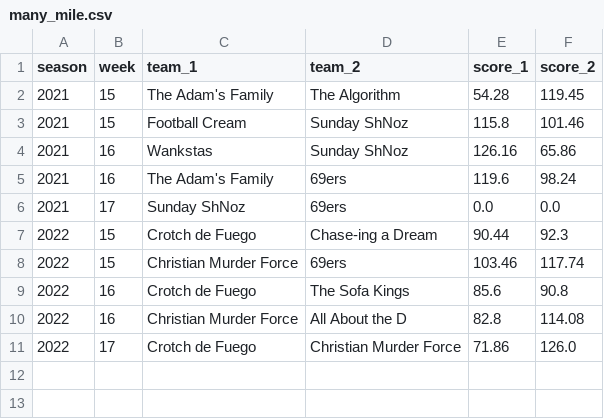
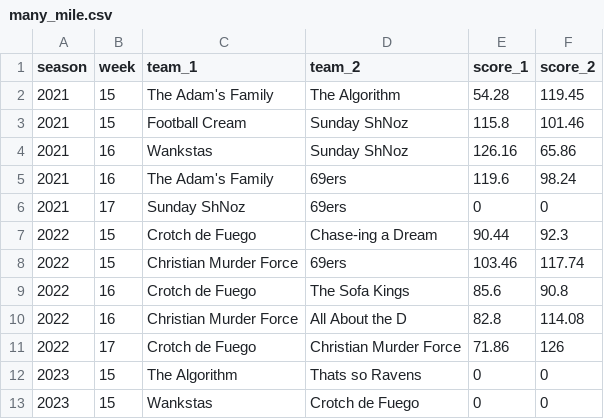
Before and after one commit to tefirman/FantasySports, a CSV file: res/football/many_mile.csv, drawn as a sheet.

Commit message:
Updating 2023 Many Mile bracket

```diff
--- a/res/football/many_mile.csv
+++ b/res/football/many_mile.csv
@@ -5,3 +5,3 @@ season,week,team_1,team_2,score_1,score_2
 2021,16,The Adam's Family,69ers,119.6,98.24
-2021,17,Sunday ShNoz,69ers,0.0,0.0
+2021,17,Sunday ShNoz,69ers,0,0
 2022,15,Crotch de Fuego,Chase-ing a Dream,90.44,92.3
@@ -10,2 +10,4 @@ season,week,team_1,team_2,score_1,score_2
 2022,16,Christian Murder Force,All About the D,82.8,114.08
-2022,17,Crotch de Fuego,Christian Murder Force,71.86,126.0
+2022,17,Crotch de Fuego,Christian Murder Force,71.86,126
+2023,15,The Algorithm,Thats so Ravens,0,0
+2023,15,Wankstas,Crotch de Fuego,0,0
```
